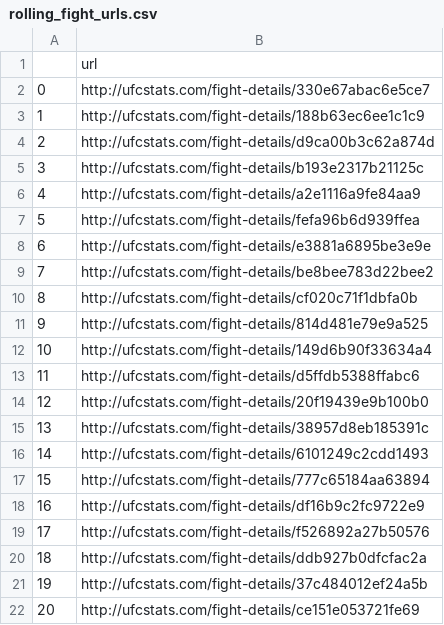
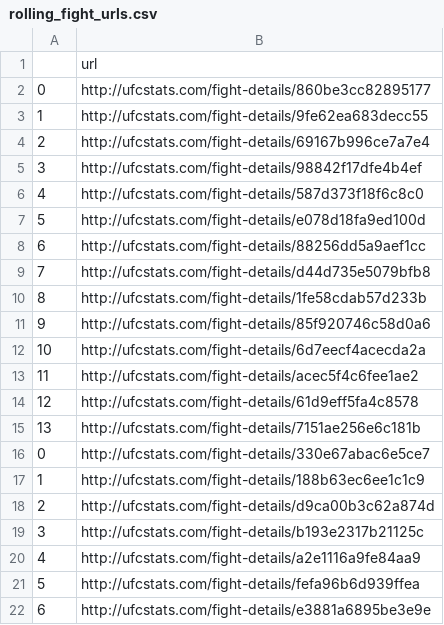
Before and after one commit to a925sw/ufc_stats, a CSV file: data/rolling_fight_urls.csv, drawn as a sheet; only a part is shown; the shorter side is filled out with more unchanged rows.

```diff
--- a/data/rolling_fight_urls.csv
+++ b/data/rolling_fight_urls.csv
@@ -1,2 +1,16 @@
 ,url
+0,http://ufcstats.com/fight-details/860be3cc82895177
+1,http://ufcstats.com/fight-details/9fe62ea683decc55
+2,http://ufcstats.com/fight-details/69167b996ce7a7e4
+3,http://ufcstats.com/fight-details/98842f17dfe4b4ef
+4,http://ufcstats.com/fight-details/587d373f18f6c8c0
+5,http://ufcstats.com/fight-details/e078d18fa9ed100d
+6,http://ufcstats.com/fight-details/88256dd5a9aef1cc
+7,http://ufcstats.com/fight-details/d44d735e5079bfb8
+8,http://ufcstats.com/fight-details/1fe58cdab57d233b
+9,http://ufcstats.com/fight-details/85f920746c58d0a6
+10,http://ufcstats.com/fight-details/6d7eecf4acecda2a
+11,http://ufcstats.com/fight-details/acec5f4c6fee1ae2
+12,http://ufcstats.com/fight-details/61d9eff5fa4c8578
+13,http://ufcstats.com/fight-details/7151ae256e6c181b
 0,http://ufcstats.com/fight-details/330e67abac6e5ce7
```
Also changed, not shown: data/future_fights_data.csv, data/rolling_event_data.csv, 27 other files.
